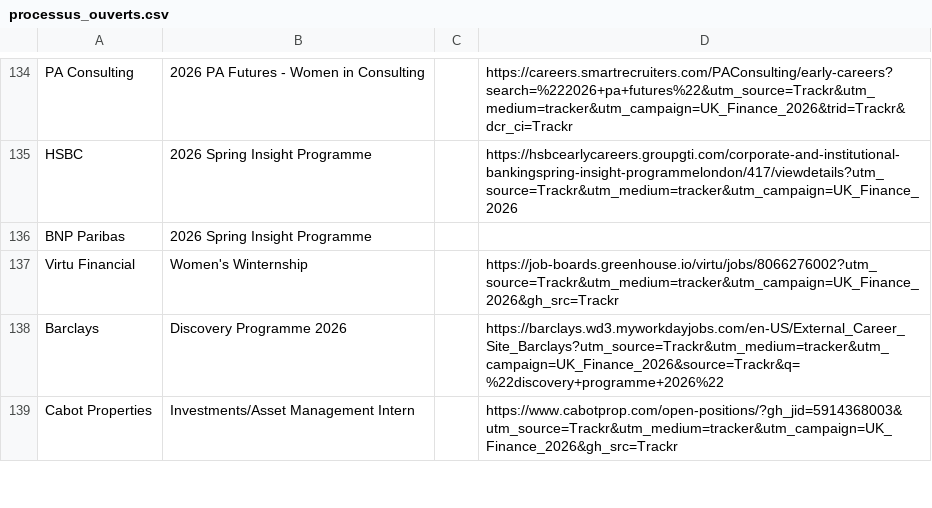
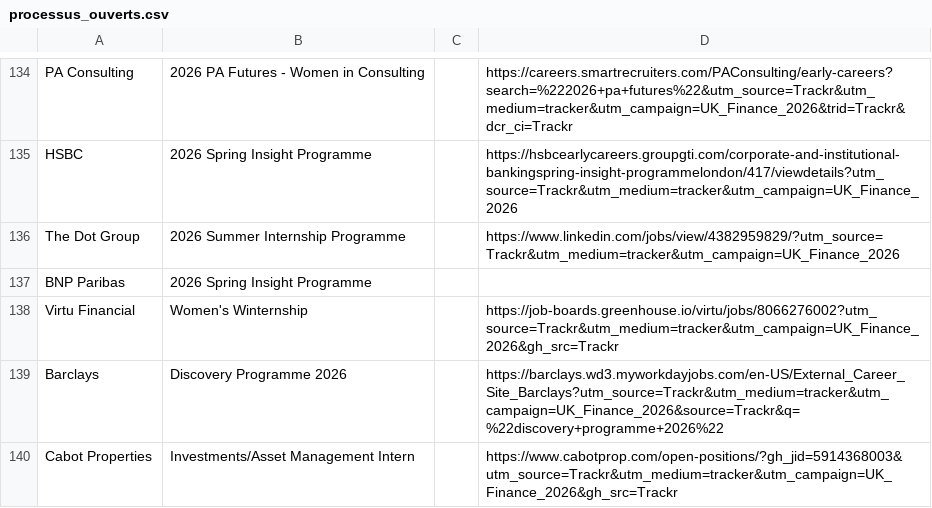
Before and after one commit to ludovicstvys/SpringIntern, a CSV file: processus_ouverts.csv, drawn as a sheet; only a part is shown, gaps mark what is left out.

```diff
--- a/processus_ouverts.csv
+++ b/processus_ouverts.csv
@@ -135,2 +135,3 @@ PA Consulting,2026 PA Futures - Women in Consulting,,https://careers.smartrecrui
 HSBC,2026 Spring Insight Programme,,https://hsbcearlycareers.groupgti.com/corporate-and-institutional-bankingspring-insight-programmelondon/417/viewdetails?utm_source=Trackr&utm_medium=tracker&utm_campaign=UK_Finance_2026
+The Dot Group,2026 Summer Internship Programme,,https://www.linkedin.com/jobs/view/4382959829/?utm_source=Trackr&utm_medium=tracker&utm_campaign=UK_Finance_2026
 BNP Paribas,2026 Spring Insight Programme,,
```
